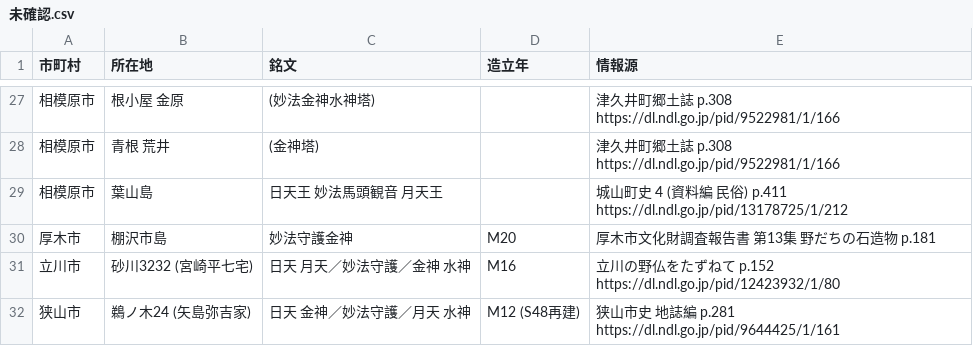
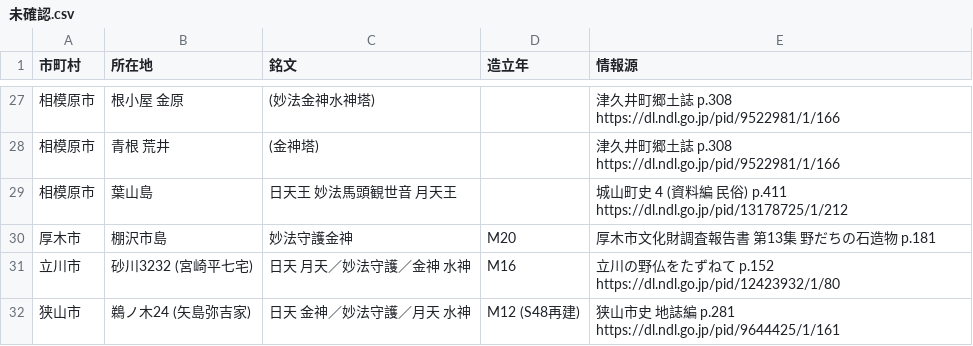
Before and after one commit to sekibutsu-info/myoho_shugohi, a CSV file: 未確認.csv, drawn as a sheet; only a part is shown, gaps mark what is left out.

Commit message:
Update 未確認.csv

```diff
--- a/未確認.csv
+++ b/未確認.csv
@@ -28,3 +28,3 @@
 "相模原市","青根 荒井","(金神塔)",,"津久井町郷土誌 p.308 https://dl.ndl.go.jp/pid/9522981/1/166"
-"相模原市","葉山島","日天王 妙法馬頭観音 月天王",,"城山町史 4 (資料編 民俗) p.411 https://dl.ndl.go.jp/pid/13178725/1/212"
+"相模原市","葉山島","日天王 妙法馬頭観世音 月天王",,"城山町史 4 (資料編 民俗) p.411 https://dl.ndl.go.jp/pid/13178725/1/212"
 "厚木市","棚沢市島","妙法守護金神","M20","厚木市文化財調査報告書 第13集 野だちの石造物 p.181"
```
